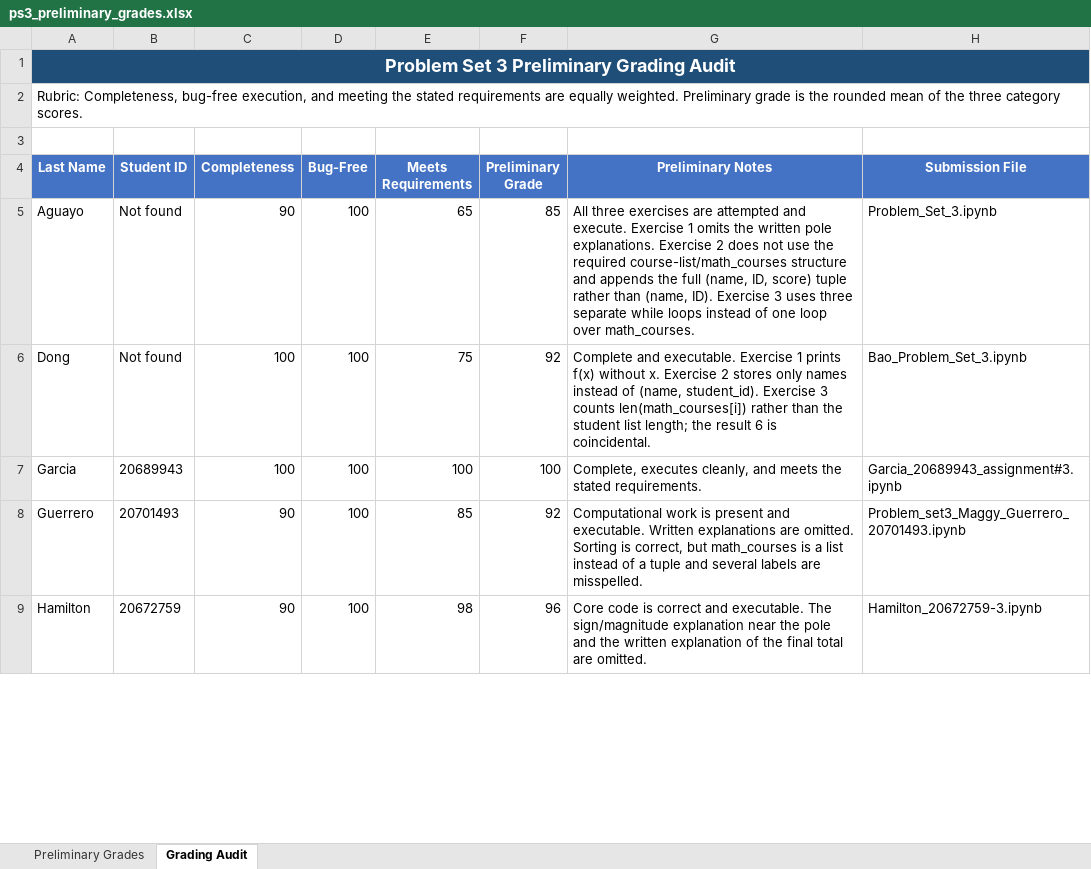
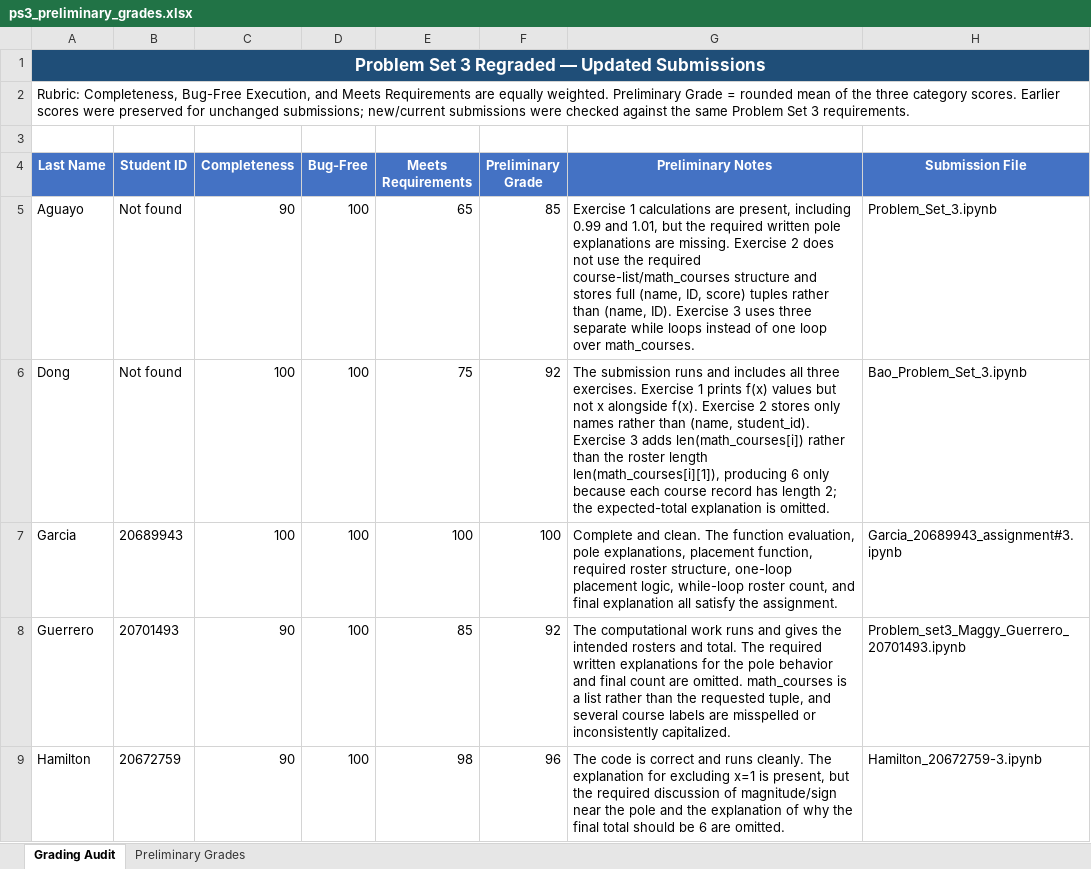
Before and after one commit to 918particle/ComputerScience1, an Excel workbook: problem_sets/ps3_preliminary_grades.xlsx, sheet Grading Audit, drawn as a sheet; only a part is shown; values as stored, in another font and other column widths than the file's, no borders; conditional formats and table styles not drawn; the diff covers the shown part only; the diff names each change by its address in the sheet, - before the commit and + after, or states it on an @@ line.

Commit message:
added rough draft of midterm 1, and new ps 3 graded work

```diff
--- a/problem_sets/ps3_preliminary_grades.xlsx (sheet Grading Audit)
+++ b/problem_sets/ps3_preliminary_grades.xlsx (sheet Grading Audit)
@@ sheet tab order changed: Grading Audit | Preliminary Grades @@
-A1 (Last Name): Problem Set 3 Preliminary Grading Audit
+A1 (Last Name): Problem Set 3 Regraded — Updated Submissions
@@ A1 text size: smaller @@
-B1:H1 fill: #1F4E78
+B1:H1 fill: none
-A2 (Last Name): Rubric: Completeness, bug-free execution, and meeting the stated requirements are equally weighted. Preliminary grade is the rounded mean of the three category scores.
+A2 (Last Name): Rubric: Completeness, Bug-Free Execution, and Meets Requirements are equally weighted. Preliminary Grade = rounded mean of the three category scores. Earlier scores were preserved for unchanged submissions; new/current submissions were checked against the same Problem Set 3 requirements.
-G5 (Preliminary Notes): All three exercises are attempted and execute. Exercise 1 omits the written pole explanations. Exercise 2 does not use the required course-list/math_courses structure and appends the full (name, ID, score) tuple rather than…
+G5 (Preliminary Notes): Exercise 1 calculations are present, including 0.99 and 1.01, but the required written pole explanations are missing. Exercise 2 does not use the required course-list/math_courses structure and stores full (name, ID, score) tuples rather than…
-G6 (Preliminary Notes): Complete and executable. Exercise 1 prints f(x) without x. Exercise 2 stores only names instead of (name, student_id). Exercise 3 counts len(math_courses[i]) rather than the student list length; the result 6 is coincidental.
+G6 (Preliminary Notes): The submission runs and includes all three exercises. Exercise 1 prints f(x) values but not x alongside f(x). Exercise 2 stores only names rather than (name, student_id). Exercise 3 adds len(math_courses[i]) rather than the roster length len(math_courses[i][1]), producing 6 only because each course record has length 2; the expected-total explanation is omitted.
-G7 (Preliminary Notes): Complete, executes cleanly, and meets the stated requirements.
+G7 (Preliminary Notes): Complete and clean. The function evaluation, pole explanations, placement function, required roster structure, one-loop placement logic, while-loop roster count, and final explanation all satisfy the assignment.
-G8 (Preliminary Notes): Computational work is present and executable. Written explanations are omitted. Sorting is correct, but math_courses is a list instead of a tuple and several labels are misspelled.
+G8 (Preliminary Notes): The computational work runs and gives the intended rosters and total. The required written explanations for the pole behavior and final count are omitted. math_courses is a list rather than the requested tuple, and several course labels are misspelled or inconsistently capitalized.
-G9 (Preliminary Notes): Core code is correct and executable. The sign/magnitude explanation near the pole and the written explanation of the final total are omitted.
+G9 (Preliminary Notes): The code is correct and runs cleanly. The explanation for excluding x=1 is present, but the required discussion of magnitude/sign near the pole and the explanation of why the final total should be 6 are omitted.
```
Also changed, not shown: 3 added rows and 22 edited cells elsewhere in this sheet, sheet Preliminary Grades, formulas that keep their value, 6 other files.
